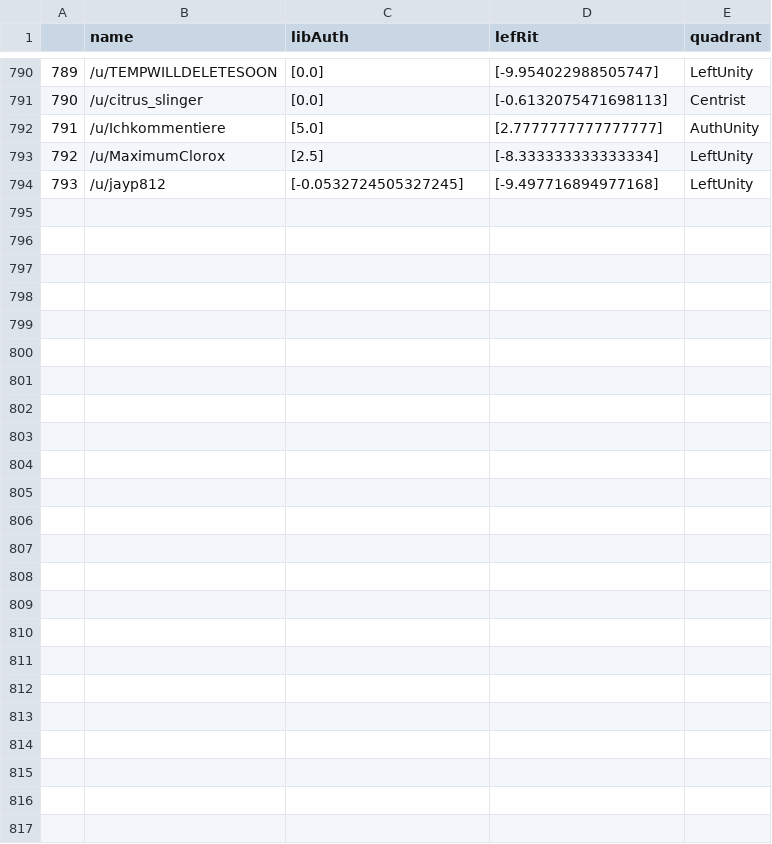
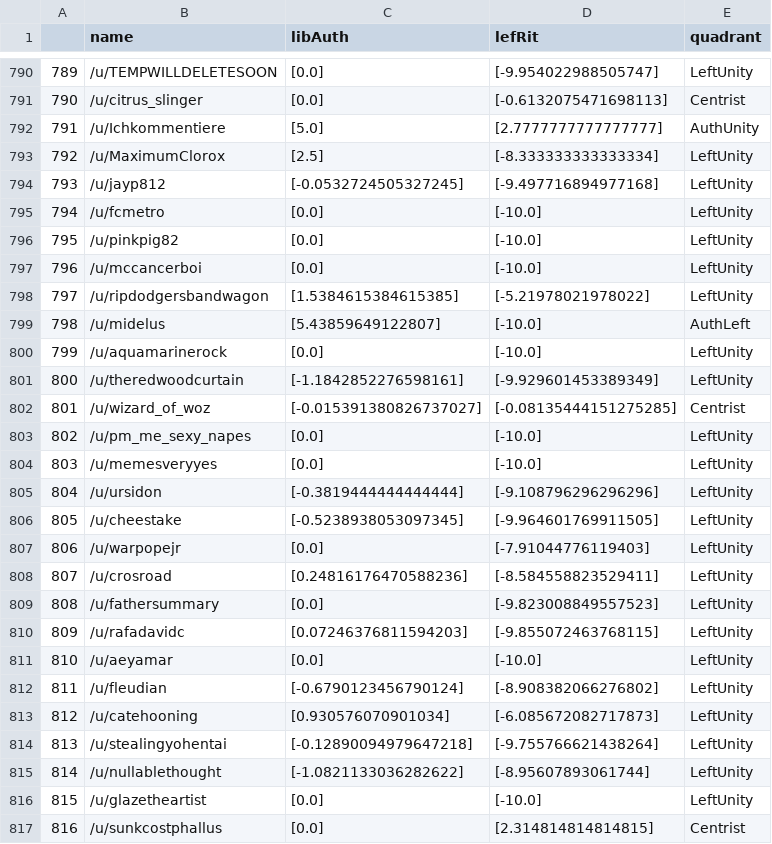
Before and after one commit to bongster228/CS489_Project, a CSV file: masterList.csv, drawn as a sheet; only a part is shown, gaps mark what is left out.

Commit message:
More scores collected 4/15

```diff
--- a/masterList.csv
+++ b/masterList.csv
@@ -794 +794,24 @@
 793,/u/jayp812,[-0.0532724505327245],[-9.497716894977168],LeftUnity
+794,/u/fcmetro,[0.0],[-10.0],LeftUnity
+795,/u/pinkpig82,[0.0],[-10.0],LeftUnity
+796,/u/mccancerboi,[0.0],[-10.0],LeftUnity
+797,/u/ripdodgersbandwagon,[1.5384615384615385],[-5.21978021978022],LeftUnity
+798,/u/midelus,[5.43859649122807],[-10.0],AuthLeft
+799,/u/aquamarinerock,[0.0],[-10.0],LeftUnity
+800,/u/theredwoodcurtain,[-1.1842852276598161],[-9.929601453389349],LeftUnity
+801,/u/wizard_of_woz,[-0.015391380826737027],[-0.08135444151275285],Centrist
+802,/u/pm_me_sexy_napes,[0.0],[-10.0],LeftUnity
+803,/u/memesveryyes,[0.0],[-10.0],LeftUnity
+804,/u/ursidon,[-0.3819444444444444],[-9.108796296296296],LeftUnity
+805,/u/cheestake,[-0.5238938053097345],[-9.964601769911505],LeftUnity
+806,/u/warpopejr,[0.0],[-7.91044776119403],LeftUnity
+807,/u/crosroad,[0.24816176470588236],[-8.584558823529411],LeftUnity
+808,/u/fathersummary,[0.0],[-9.823008849557523],LeftUnity
+809,/u/rafadavidc,[0.07246376811594203],[-9.855072463768115],LeftUnity
+810,/u/aeyamar,[0.0],[-10.0],LeftUnity
+811,/u/fleudian,[-0.6790123456790124],[-8.908382066276802],LeftUnity
+812,/u/catehooning,[0.930576070901034],[-6.085672082717873],LeftUnity
+813,/u/stealingyohentai,[-0.12890094979647218],[-9.755766621438264],LeftUnity
+814,/u/nullablethought,[-1.0821133036282622],[-8.95607893061744],LeftUnity
+815,/u/glazetheartist,[0.0],[-10.0],LeftUnity
+816,/u/sunkcostphallus,[0.0],[2.314814814814815],Centrist
```
